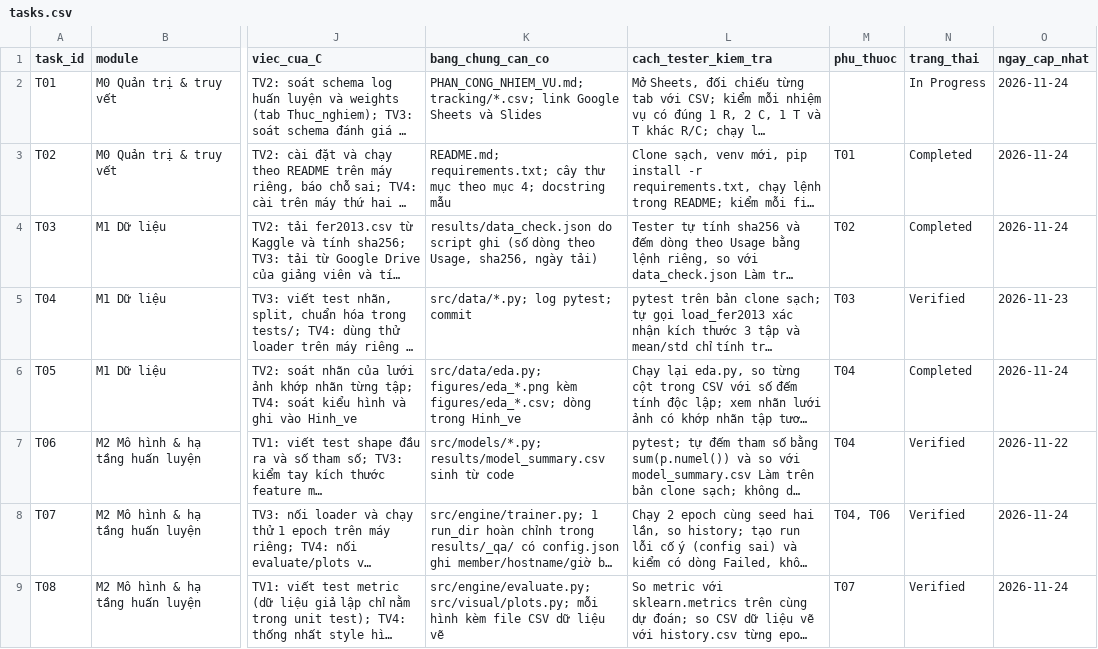
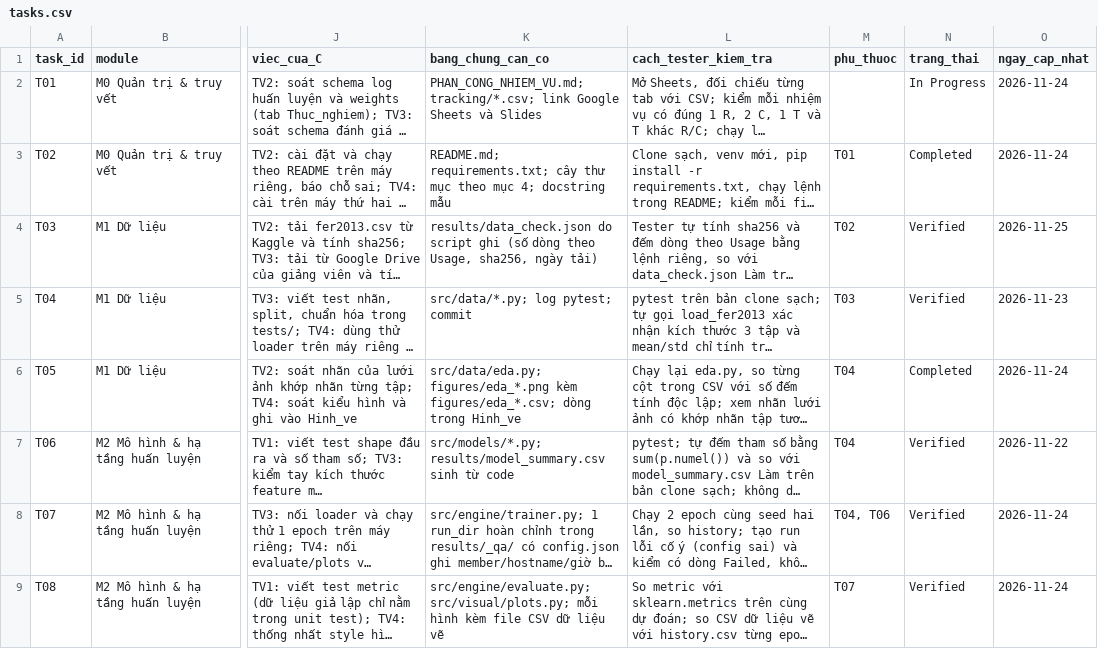
Before and after one commit to lpnHai2005/DeepLearning_Group, a CSV file: BTL02/tracking/tasks.csv, drawn as a sheet; only a part is shown, gaps mark what is left out; long unchanged cells end in …; the diff names each change by its address in the sheet, - before the commit and + after, or states it on an @@ line.

```diff
--- a/BTL02/tracking/tasks.csv
+++ b/BTL02/tracking/tasks.csv
-N4 (trang_thai): Completed
+N4 (trang_thai): Verified
-O4 (ngay_cap_nhat): 2026-11-24
+O4 (ngay_cap_nhat): 2026-11-25
```
Also changed, not shown: BTL02/tracking/test_log.csv.
